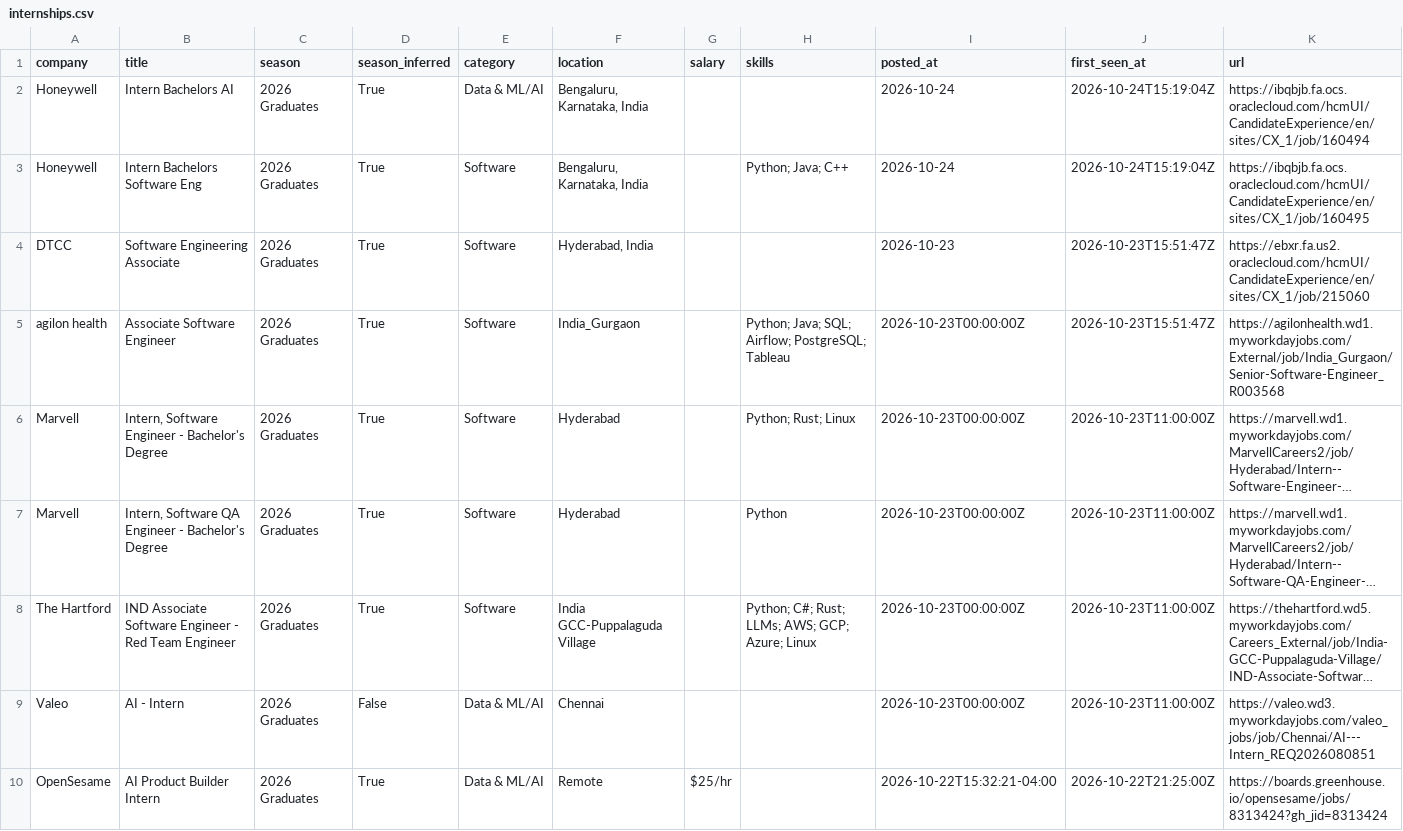
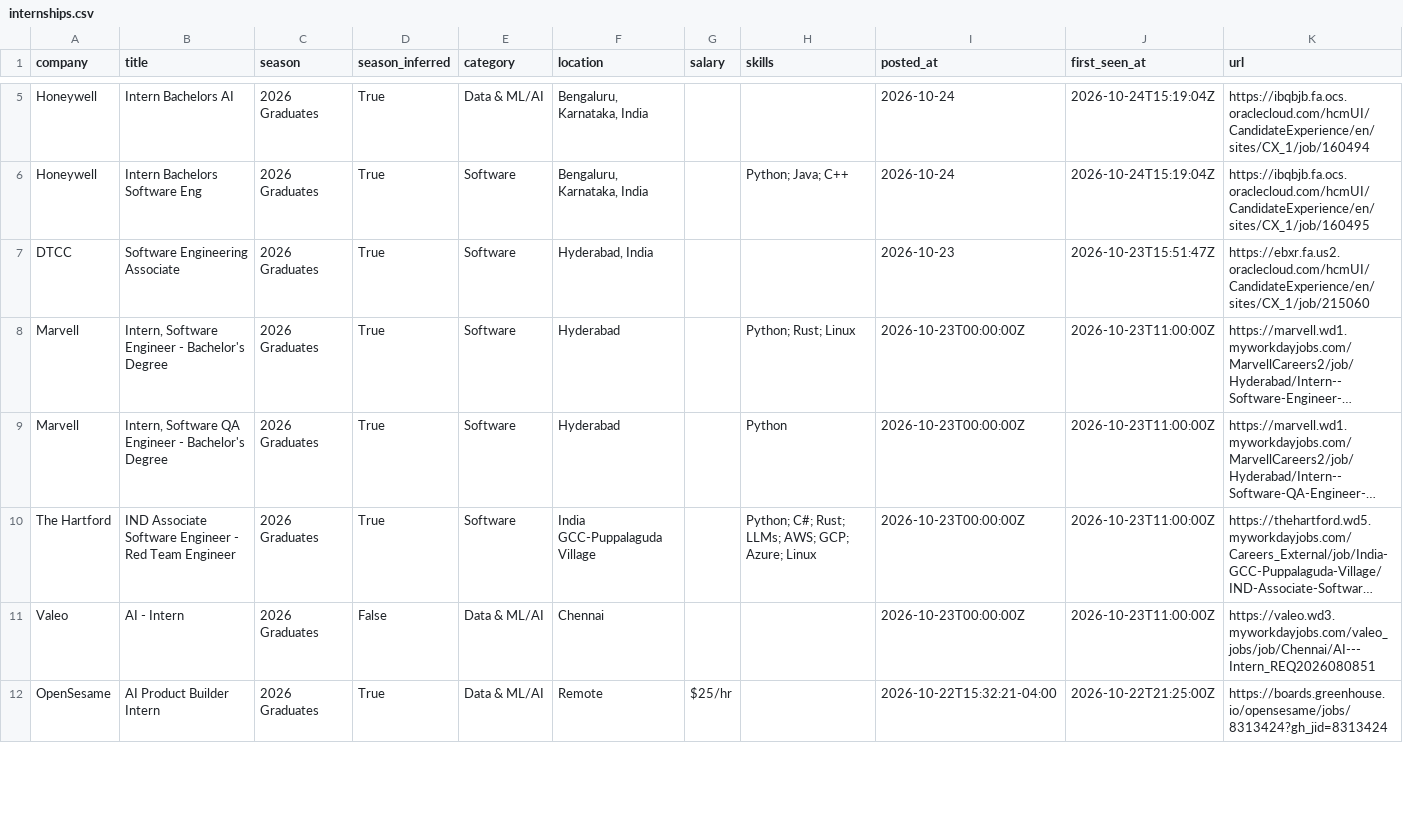
Before and after one commit to Smeerdev/Job-finder-agent, a CSV file: data/internships.csv, drawn as a sheet; only a part is shown, gaps mark what is left out; long unchanged cells end in …; removed rows and columns are numbered as before the commit, all else as after; the diff covers the shown part only; the diff names each change by its address in the sheet, - before the commit and + after, or states it on an @@ line.

```diff
--- a/data/internships.csv
+++ b/data/internships.csv
-row 5: agilon health | Associate Software Engineer | 2026 Graduates | True | Software | India_Gurgaon |  | Python; Java; SQL; Airflow; PostgreSQL; Tableau | 2026-10-23T00:00:00Z | 2026-10-23T15:51:47Z | https://agilonhealth.wd1.myworkdayjobs.com/External/job/India_Gurgaon/Senior-Software-Engineer_R003568
```
Also changed, not shown: 3 added rows and 3 removed rows elsewhere in this file, 13 other files.
